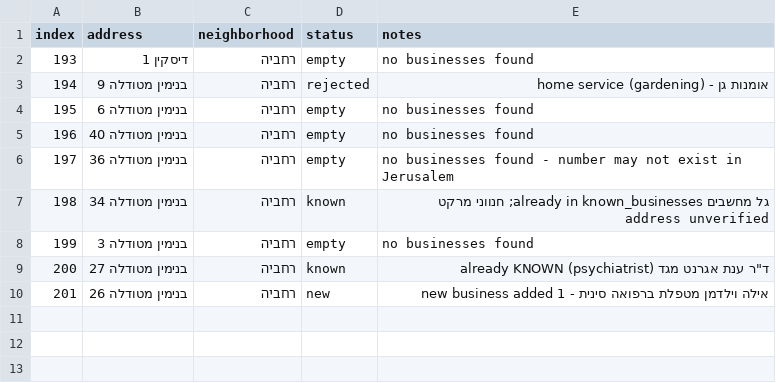
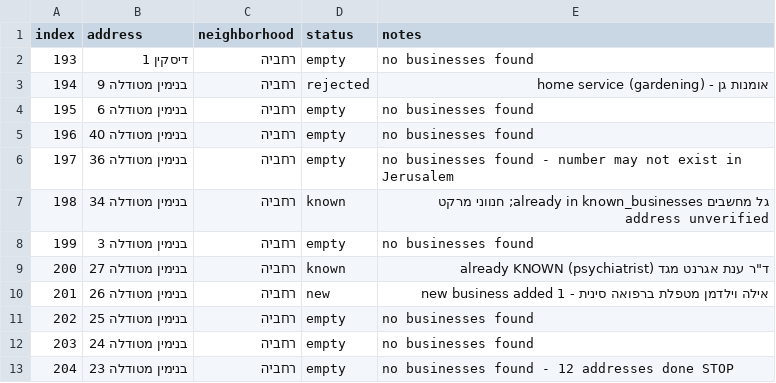
Before and after one commit to newormahada-blip/Final_Project, a CSV file: run_log.csv, drawn as a sheet; the diff names each change by its address in the sheet, - before the commit and + after, or states it on an @@ line.

```diff
--- a/run_log.csv
+++ b/run_log.csv
+row 11: 202 | בנימין מטודלה 25 | רחביה | empty | no businesses found
+row 12: 203 | בנימין מטודלה 24 | רחביה | empty | no businesses found
+row 13: 204 | בנימין מטודלה 23 | רחביה | empty | no businesses found - 12 addresses done STOP
```
Also changed, not shown: 1 other file.
